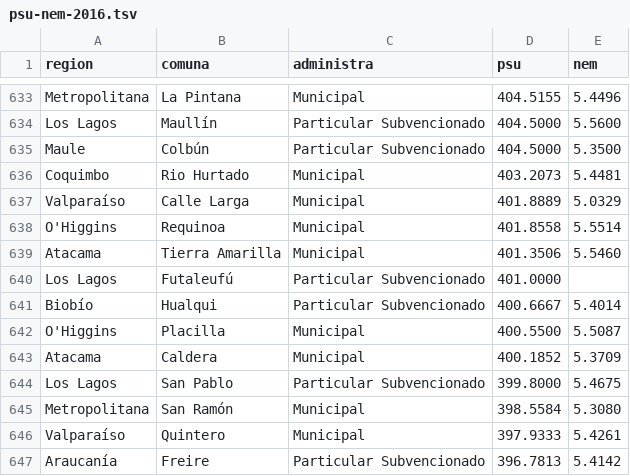
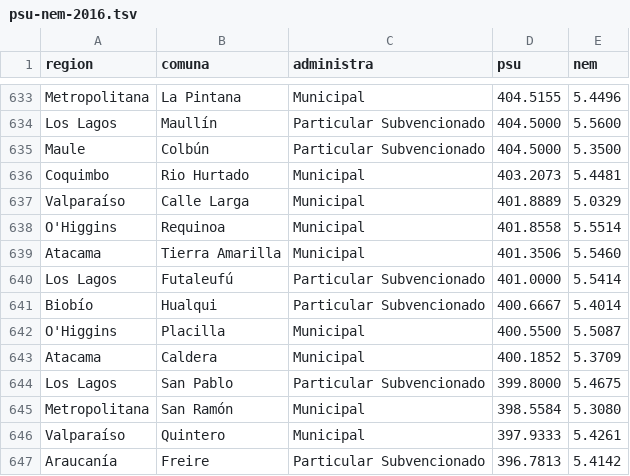
Before and after one commit to matiasvivancob/s-grafica-comp, a TSV file: desafio-3/psu-nem-2016.tsv, drawn as a sheet; only a part is shown, gaps mark what is left out.

Commit message:
Add files via upload

```diff
--- a/desafio-3/psu-nem-2016.tsv
+++ b/desafio-3/psu-nem-2016.tsv
@@ -639,3 +639,3 @@ O'Higgins	Requinoa	Municipal	401.8558	5.5514
 Atacama	Tierra Amarilla	Municipal	401.3506	5.5460
-Los Lagos	Futaleufú	Particular Subvencionado	401.0000	
+Los Lagos	Futaleufú	Particular Subvencionado	401.0000	5.5414
 Biobío	Hualqui	Particular Subvencionado	400.6667	5.4014
```
